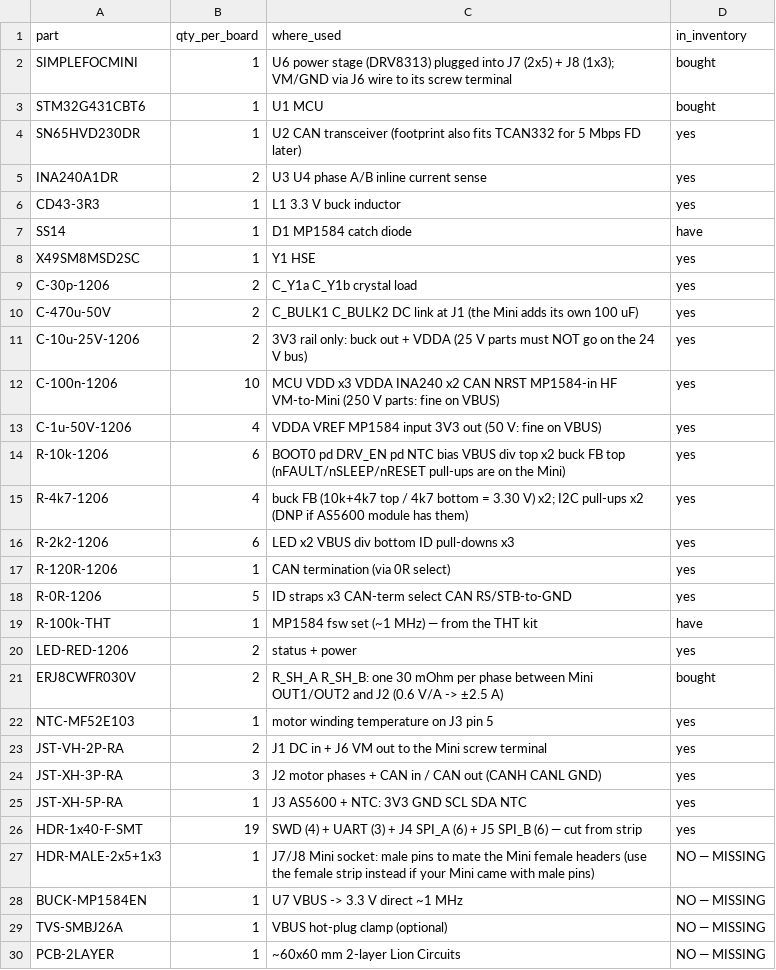
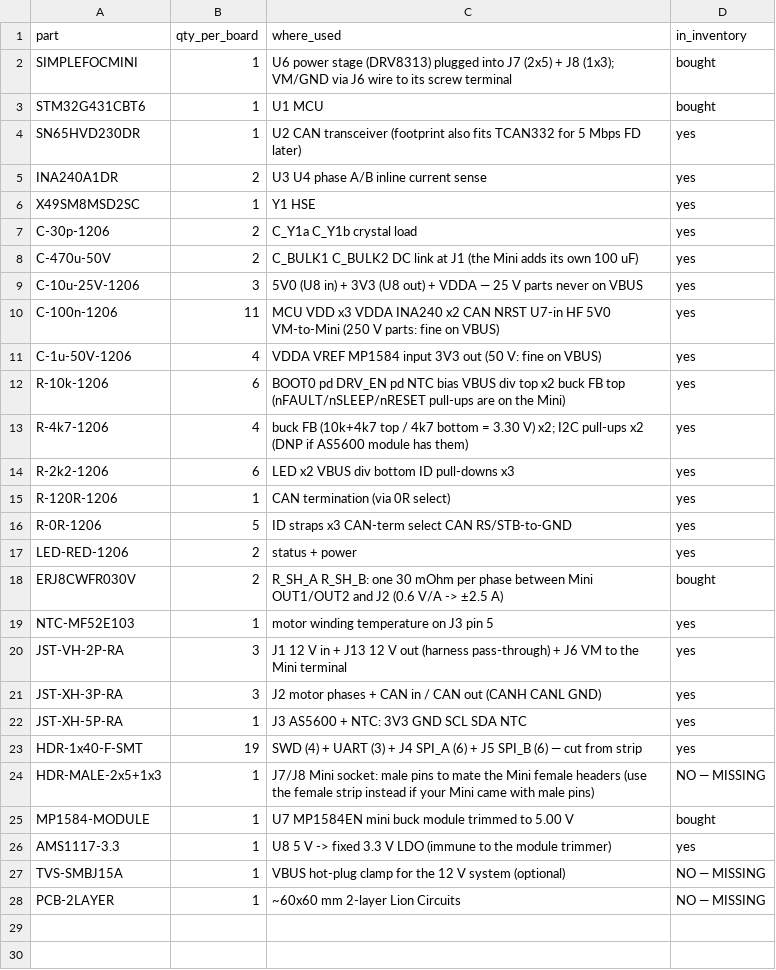
Before and after one commit to f1133/CAN-BUS-FOC-Actuator, a CSV file: hardware/bom/per_board.csv, drawn as a sheet.

```diff
--- a/hardware/bom/per_board.csv
+++ b/hardware/bom/per_board.csv
@@ -5,4 +5,2 @@ SN65HVD230DR,1,U2 CAN transceiver (footprint also fits TCAN332 for 5 Mbps FD lat
 INA240A1DR,2,U3 U4 phase A/B inline current sense,yes
-CD43-3R3,1,L1 3.3 V buck inductor,yes
-SS14,1,D1 MP1584 catch diode,have
 X49SM8MSD2SC,1,Y1 HSE,yes
@@ -10,4 +8,4 @@ C-30p-1206,2,C_Y1a C_Y1b crystal load,yes
 C-470u-50V,2,C_BULK1 C_BULK2 DC link at J1 (the Mini adds its own 100 uF),yes
-C-10u-25V-1206,2,3V3 rail only: buck out + VDDA (25 V parts must NOT go on the 24 V bus),yes
-C-100n-1206,10,MCU VDD x3 VDDA INA240 x2 CAN NRST MP1584-in HF VM-to-Mini (250 V parts: fine on VBUS),yes
+C-10u-25V-1206,3,5V0 (U8 in) + 3V3 (U8 out) + VDDA — 25 V parts never on VBUS,yes
+C-100n-1206,11,MCU VDD x3 VDDA INA240 x2 CAN NRST U7-in HF 5V0 VM-to-Mini (250 V parts: fine on VBUS),yes
 C-1u-50V-1206,4,VDDA VREF MP1584 input 3V3 out (50 V: fine on VBUS),yes
@@ -18,3 +16,2 @@ R-120R-1206,1,CAN termination (via 0R select),yes
 R-0R-1206,5,ID straps x3 CAN-term select CAN RS/STB-to-GND,yes
-R-100k-THT,1,MP1584 fsw set (~1 MHz) — from the THT kit,have
 LED-RED-1206,2,status + power,yes
@@ -22,3 +19,3 @@ ERJ8CWFR030V,2,R_SH_A R_SH_B: one 30 mOhm per phase between Mini OUT1/OUT2 and J
 NTC-MF52E103,1,motor winding temperature on J3 pin 5,yes
-JST-VH-2P-RA,2,J1 DC in + J6 VM out to the Mini screw terminal,yes
+JST-VH-2P-RA,3,J1 12 V in + J13 12 V out (harness pass-through) + J6 VM to the Mini terminal,yes
 JST-XH-3P-RA,3,J2 motor phases + CAN in / CAN out (CANH CANL GND),yes
@@ -27,4 +24,5 @@ HDR-1x40-F-SMT,19,SWD (4) + UART (3) + J4 SPI_A (6) + J5 SPI_B (6) — cut from
 HDR-MALE-2x5+1x3,1,J7/J8 Mini socket: male pins to mate the Mini female headers (use the female strip instead if your Mini came with male pins),NO — MISSING
-BUCK-MP1584EN,1,U7 VBUS -> 3.3 V direct ~1 MHz,NO — MISSING
-TVS-SMBJ26A,1,VBUS hot-plug clamp (optional),NO — MISSING
+MP1584-MODULE,1,U7 MP1584EN mini buck module trimmed to 5.00 V,bought
+AMS1117-3.3,1,U8 5 V -> fixed 3.3 V LDO (immune to the module trimmer),yes
+TVS-SMBJ15A,1,VBUS hot-plug clamp for the 12 V system (optional),NO — MISSING
 PCB-2LAYER,1,~60x60 mm 2-layer Lion Circuits,NO — MISSING
```
Also changed, not shown: hardware/bom/inventory.csv, 13 other files.
